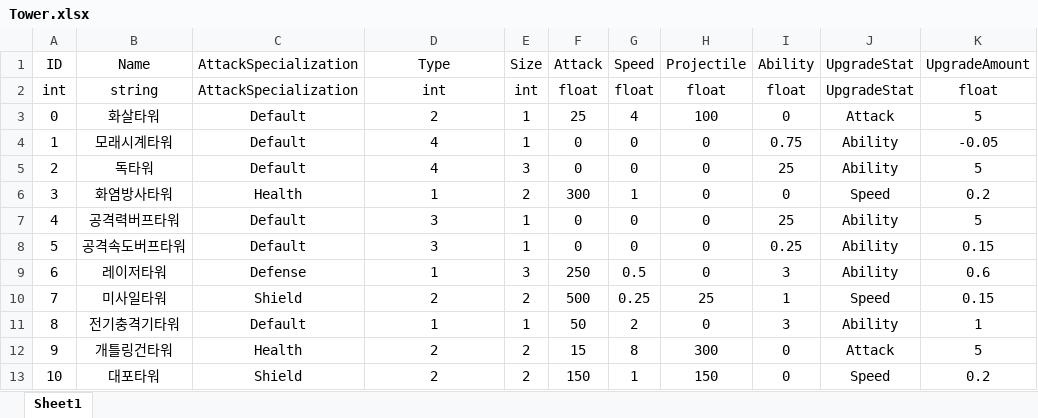
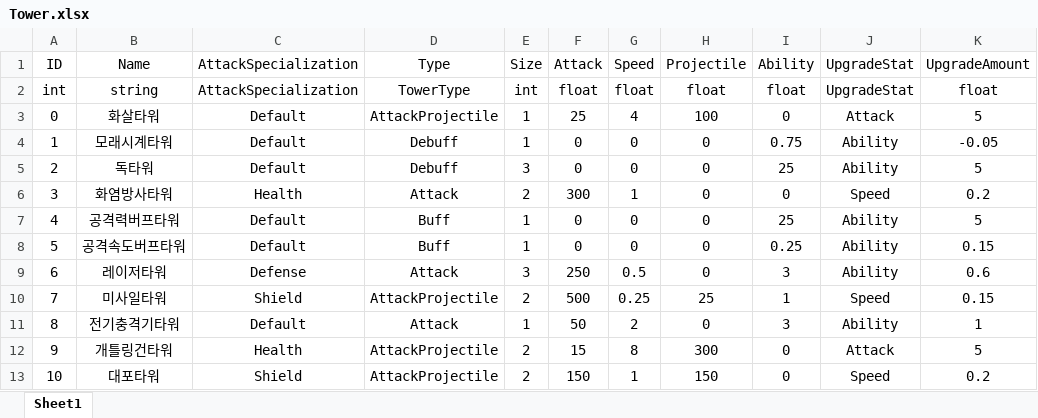
Before and after one commit to ChoWook/PlumTowerDefecne, an Excel workbook: Design/DataTable/Tower.xlsx, sheet Sheet1, drawn as a sheet; only a part is shown; values as stored, in another font and other column widths than the file's, no borders; the diff names each change by its address in the sheet, - before the commit and + after, or states it on an @@ line.

Commit message:
신동훈 타워 데이터 테이블 용어 수정

```diff
--- a/Design/DataTable/Tower.xlsx (sheet Sheet1)
+++ b/Design/DataTable/Tower.xlsx (sheet Sheet1)
-D2 (Type): int
+D2 (Type): TowerType
-D3 (Type): 2
+D3 (Type): AttackProjectile
-D4:D5 (Type): 4
+D4:D5 (Type): Debuff
-D6 (Type): 1
+D6 (Type): Attack
-D7:D8 (Type): 3
+D7:D8 (Type): Buff
-D9 (Type): 1
+D9 (Type): Attack
-D10 (Type): 2
+D10 (Type): AttackProjectile
-D11 (Type): 1
+D11 (Type): Attack
-D12:D13 (Type): 2
+D12:D13 (Type): AttackProjectile
```
